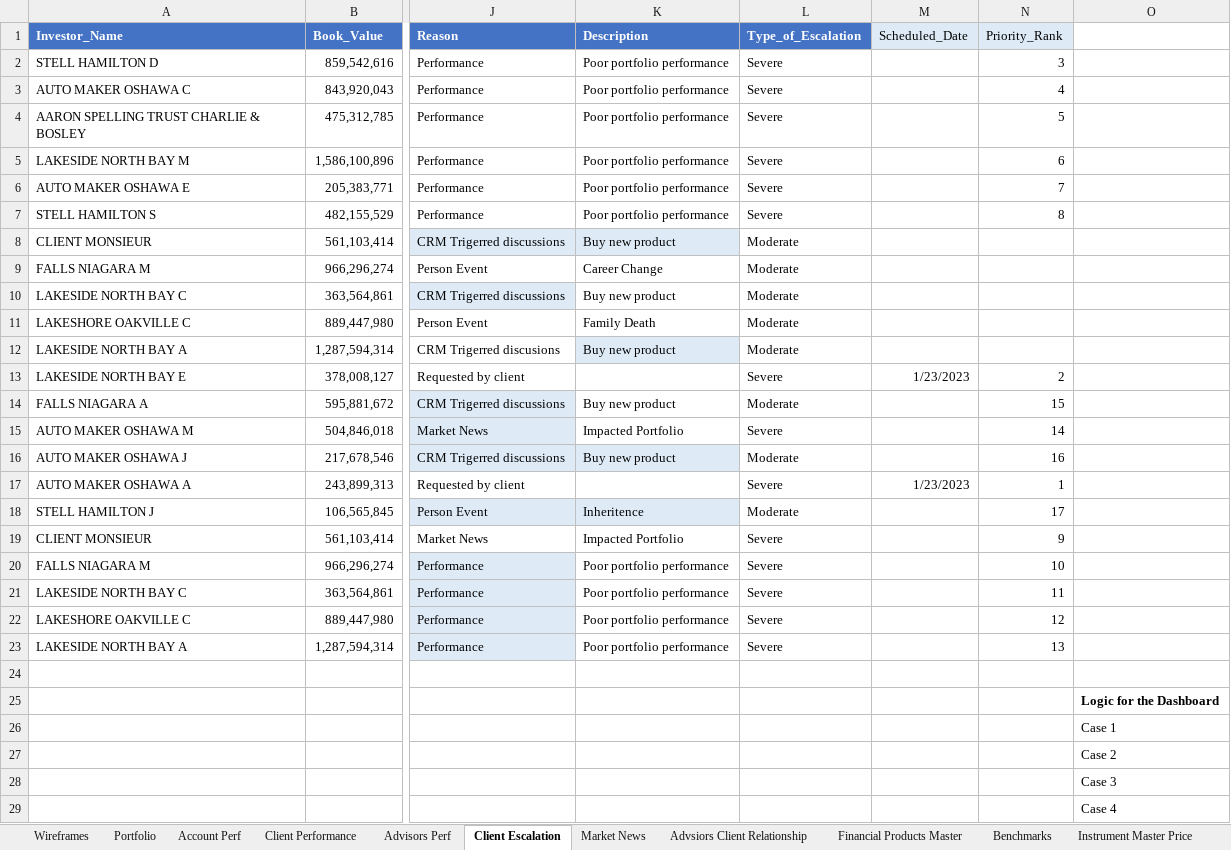
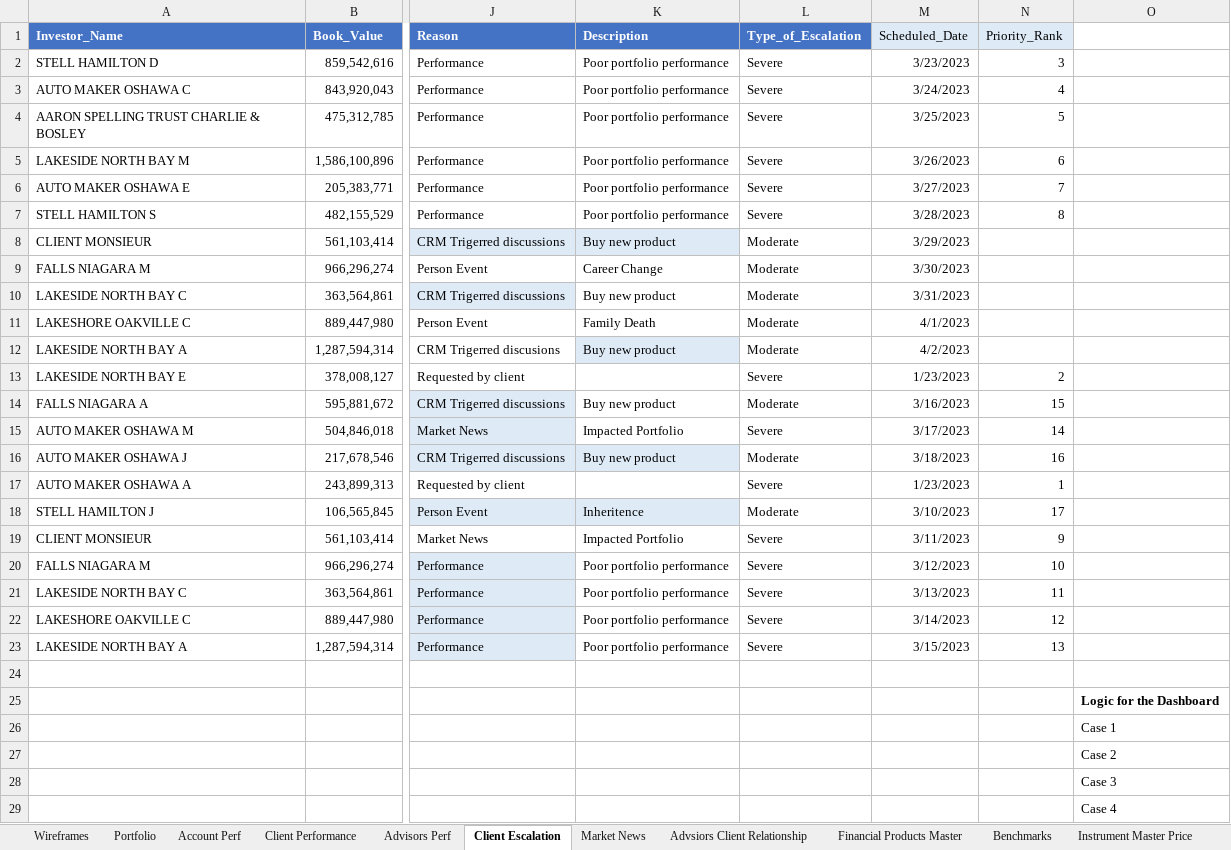
Before and after one commit to Yas-Rahul-Sinha/RFMA_Darta_1, an Excel workbook: WM Manager Dashboard Data SetV2.xlsx, sheet Client Escalation, drawn as a sheet; only a part is shown, gaps mark what is left out; values as stored, in another font and other column widths than the file's, no borders; conditional formats and table styles not drawn; the diff names each change by its address in the sheet, - before the commit and + after, or states it on an @@ line.

```diff
--- a/WM Manager Dashboard Data SetV2.xlsx (sheet Client Escalation)
+++ b/WM Manager Dashboard Data SetV2.xlsx (sheet Client Escalation)
-M2 (Scheduled_Date): (empty)
+M2 (Scheduled_Date): 3/23/2023
-M3 (Scheduled_Date): (empty)
+M3 (Scheduled_Date): 3/24/2023
-M4 (Scheduled_Date): (empty)
+M4 (Scheduled_Date): 3/25/2023
-M5 (Scheduled_Date): (empty)
+M5 (Scheduled_Date): 3/26/2023
-M6 (Scheduled_Date): (empty)
+M6 (Scheduled_Date): 3/27/2023
-M7 (Scheduled_Date): (empty)
+M7 (Scheduled_Date): 3/28/2023
-M8 (Scheduled_Date): (empty)
+M8 (Scheduled_Date): 3/29/2023
-M9 (Scheduled_Date): (empty)
+M9 (Scheduled_Date): 3/30/2023
-M10 (Scheduled_Date): (empty)
+M10 (Scheduled_Date): 3/31/2023
-M11 (Scheduled_Date): (empty)
+M11 (Scheduled_Date): 4/1/2023
-M12 (Scheduled_Date): (empty)
+M12 (Scheduled_Date): 4/2/2023
-M14 (Scheduled_Date): (empty)
+M14 (Scheduled_Date): 3/16/2023
-M15 (Scheduled_Date): (empty)
+M15 (Scheduled_Date): 3/17/2023
-M16 (Scheduled_Date): (empty)
+M16 (Scheduled_Date): 3/18/2023
-M18 (Scheduled_Date): (empty)
+M18 (Scheduled_Date): 3/10/2023
-M19 (Scheduled_Date): (empty)
+M19 (Scheduled_Date): 3/11/2023
-M20 (Scheduled_Date): (empty)
+M20 (Scheduled_Date): 3/12/2023
-M21 (Scheduled_Date): (empty)
+M21 (Scheduled_Date): 3/13/2023
-M22 (Scheduled_Date): (empty)
+M22 (Scheduled_Date): 3/14/2023
-M23 (Scheduled_Date): (empty)
+M23 (Scheduled_Date): 3/15/2023
```
Also changed, not shown: sheet Portfolio, 4 other files.
